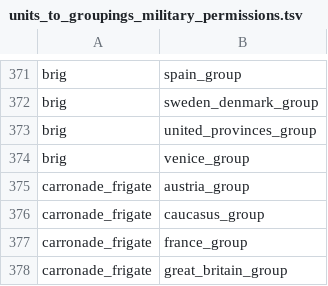
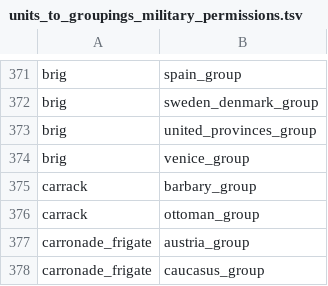
Before and after one commit to ilia-sharafutdinov/fellahin, a TSV file: pack/db/units_to_groupings_military_permissions_tables/units_to_groupings_military_permissions.tsv, drawn as a sheet; only a part is shown, gaps mark what is left out; the shorter side is filled out with more unchanged rows; the diff names each change by its address in the sheet, - before the commit and + after, or states it on an @@ line.

```diff
--- a/pack/db/units_to_groupings_military_permissions_tables/units_to_groupings_military_permissions.tsv
+++ b/pack/db/units_to_groupings_military_permissions_tables/units_to_groupings_military_permissions.tsv
+row 375: carrack | barbary_group
+row 376: carrack | ottoman_group
```
Also changed, not shown: pack/db/building_units_allowed_tables/building_units_allowed.tsv, pack/db/unit_stats_naval_tables/unit_stats_naval.tsv, 2 other files.
